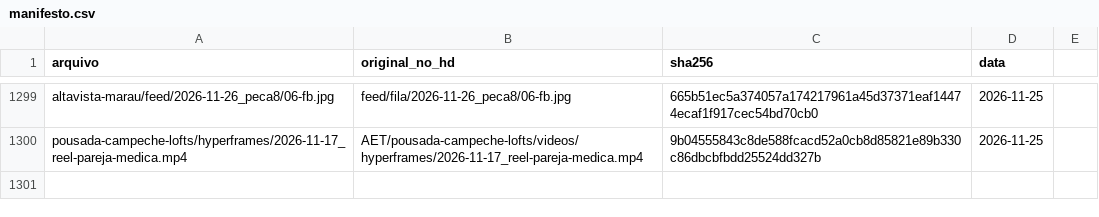
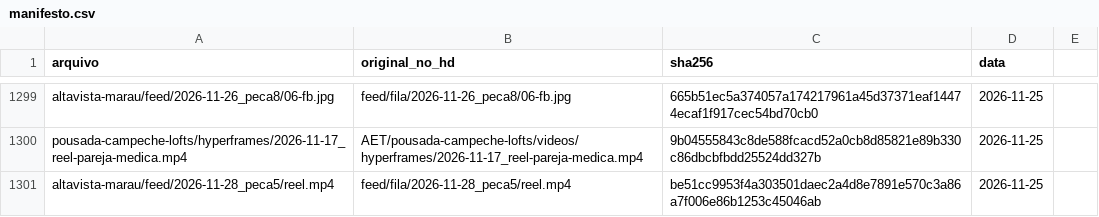
Before and after one commit to techaet/carrosseis-publico, a CSV file: manifesto.csv, drawn as a sheet; only a part is shown, gaps mark what is left out.

Commit message:
carrossel altavista-marau/feed/2026-11-28_peca5

```diff
--- a/manifesto.csv
+++ b/manifesto.csv
@@ -1300 +1300,2 @@ altavista-marau/feed/2026-11-26_peca8/06-fb.jpg,feed/fila/2026-11-26_peca8/06-fb
 pousada-campeche-lofts/hyperframes/2026-11-17_reel-pareja-medica.mp4,AET/pousada-campeche-lofts/videos/hyperframes/2026-11-17_reel-pareja-medica.mp4,9b04555843c8de588fcacd52a0cb8d85821e89b330c86dbcbfbdd25524dd327b,2026-11-25
+altavista-marau/feed/2026-11-28_peca5/reel.mp4,feed/fila/2026-11-28_peca5/reel.mp4,be51cc9953f4a303501daec2a4d8e7891e570c3a86a7f006e86b1253c45046ab,2026-11-25
```
Also changed, not shown: 1 other file.
